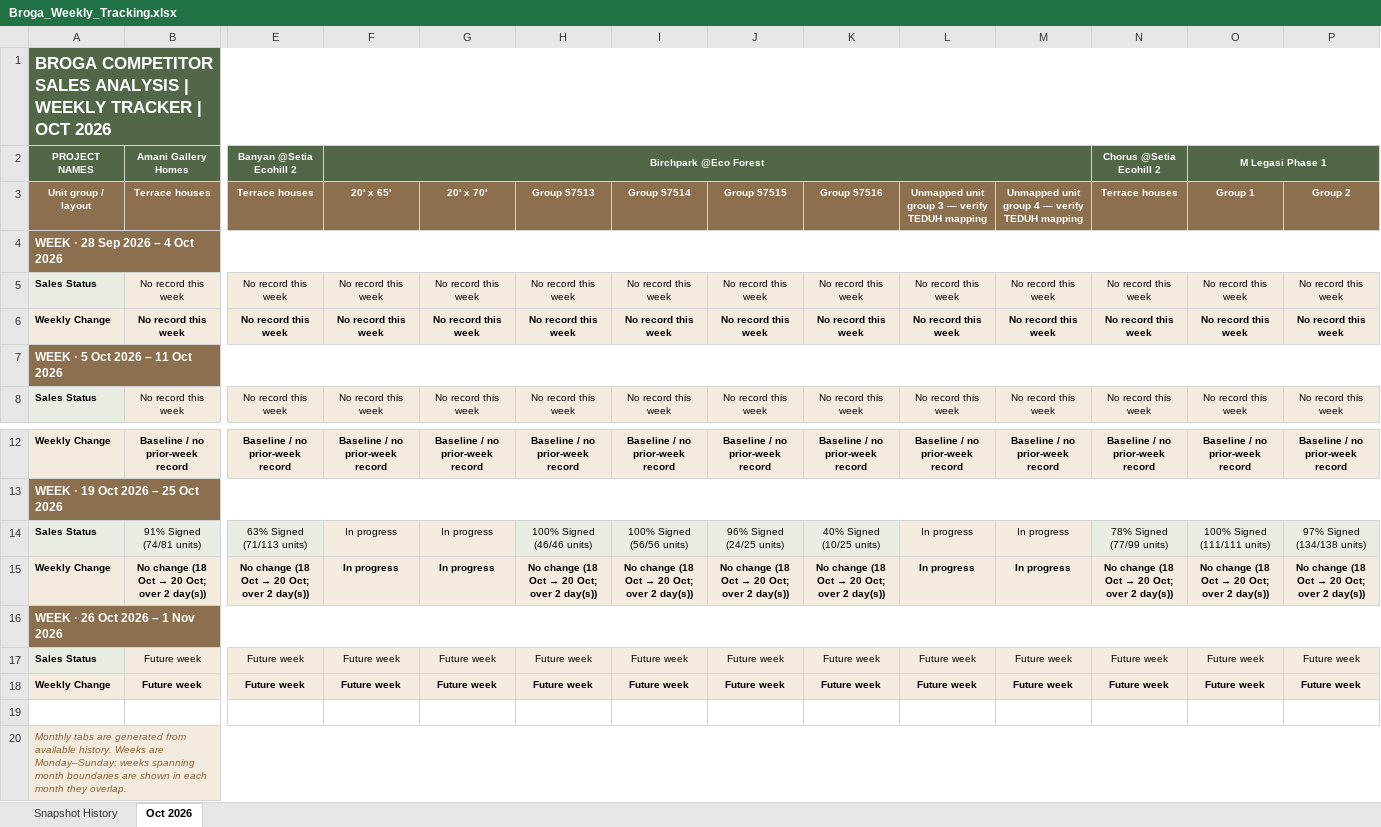
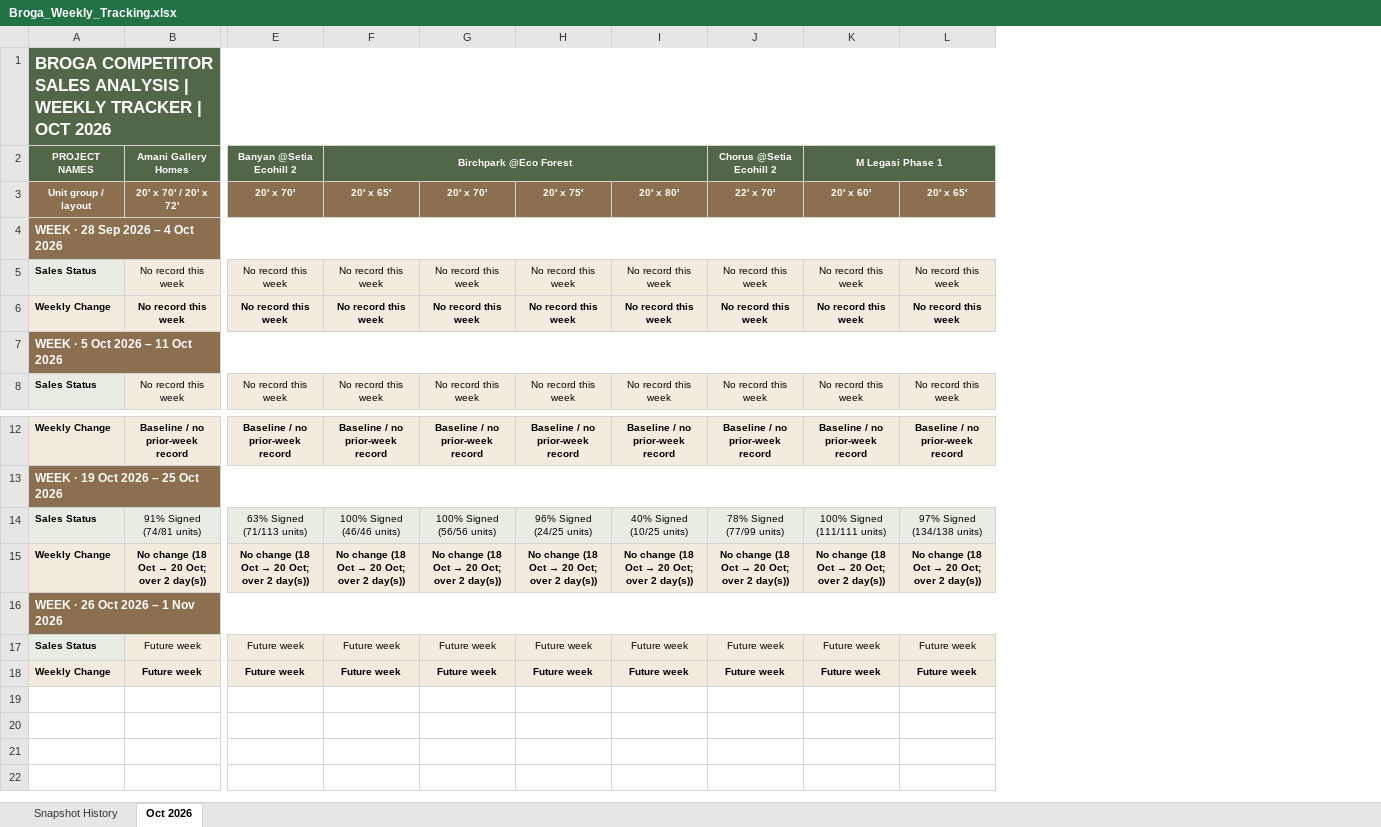
Before and after one commit to lumcy-abc/broga-competitor-sales-dashboard, an Excel workbook: Broga_Weekly_Tracking.xlsx, sheet Oct 2026, drawn as a sheet; only a part is shown, gaps mark what is left out; values as stored, in another font and other column widths than the file's, no borders; removed rows and columns are numbered as before the commit, all else as after; rows hold the shown columns only; the diff covers the shown part only; the diff names each change by its address in the sheet, - before the commit and + after, or states it on an @@ line.

```diff
--- a/Broga_Weekly_Tracking.xlsx (sheet Oct 2026)
+++ b/Broga_Weekly_Tracking.xlsx (sheet Oct 2026)
-column H, rows 3-8: Group 57513 |  | No record this week | No record this week |  | No record this week; rows 12-18: Baseline / no prior-week record |  | 100% Signed (46/46 units) | No change (18 Oct → 20 Oct; over 2 day(s)) |  | Future week | Future week
-column I, rows 3-8: Group 57514 |  | No record this week | No record this week |  | No record this week; rows 12-18: Baseline / no prior-week record |  | 100% Signed (56/56 units) | No change (18 Oct → 20 Oct; over 2 day(s)) |  | Future week | Future week
-column L, rows 3-8: Unmapped unit group 3 — verify TEDUH mapping |  | No record this week | No record this week |  | No record this week; rows 12-18: Baseline / no prior-week record |  | In progress | In progress |  | Future week | Future week
-column M, rows 3-8: Unmapped unit group 4 — verify TEDUH mapping |  | No record this week | No record this week |  | No record this week; rows 12-18: Baseline / no prior-week record |  | In progress | In progress |  | Future week | Future week
-B3: Terrace houses
+B3: 20' x 70' / 20' x 72'
-E3: Terrace houses
+E3: 20' x 70'
-H3: Group 57515
+H3: 20' x 75'
-I3: Group 57516
+I3: 20' x 80'
-J3: Terrace houses
+J3: 22' x 70'
-K3: Group 1
+K3: 20' x 60'
-L3: Group 2
+L3: 20' x 65'
-F14: In progress
+F14: 100% Signed (46/46 units)
-G14: In progress
+G14: 100% Signed (56/56 units)
@@ F15: In progress → No change (18 Oct → 20 Oct; over 2 day(s)) @@
@@ G15: In progress → No change (18 Oct → 20 Oct; over 2 day(s)) @@
-row 19: (empty)
-row 20: Monthly tabs are generated from available history. Weeks are Monday–Sunday; weeks spanning month boundaries are shown in each month they overlap.
```
Also changed, not shown: 8 edited cells elsewhere in this sheet, sheet Snapshot History, Broga_Competitor_Sales_Analysis.xlsx, Broga_Daily_Tracking.xlsx.
